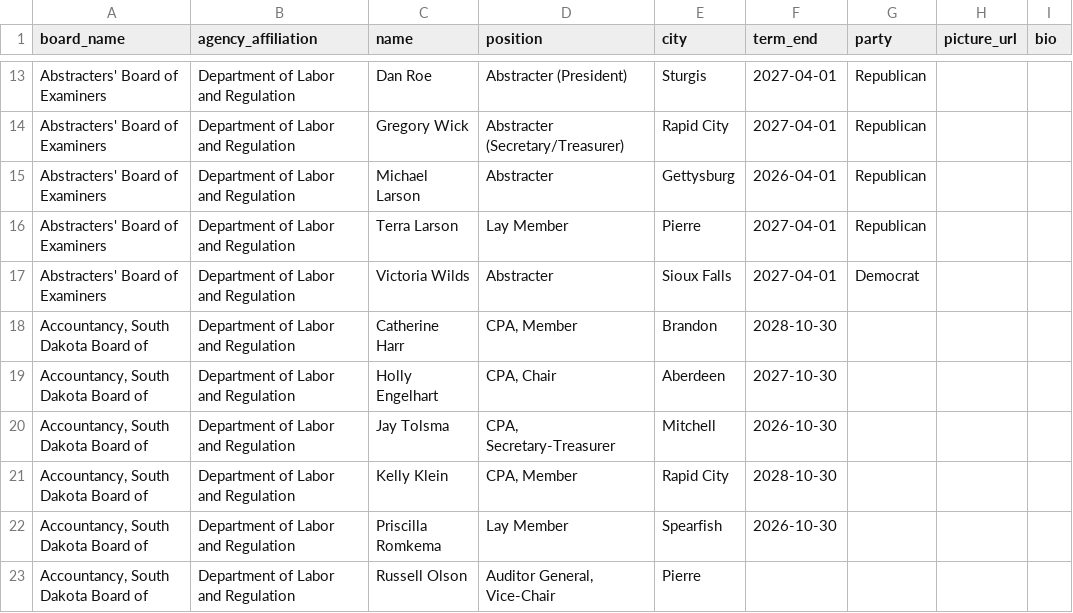
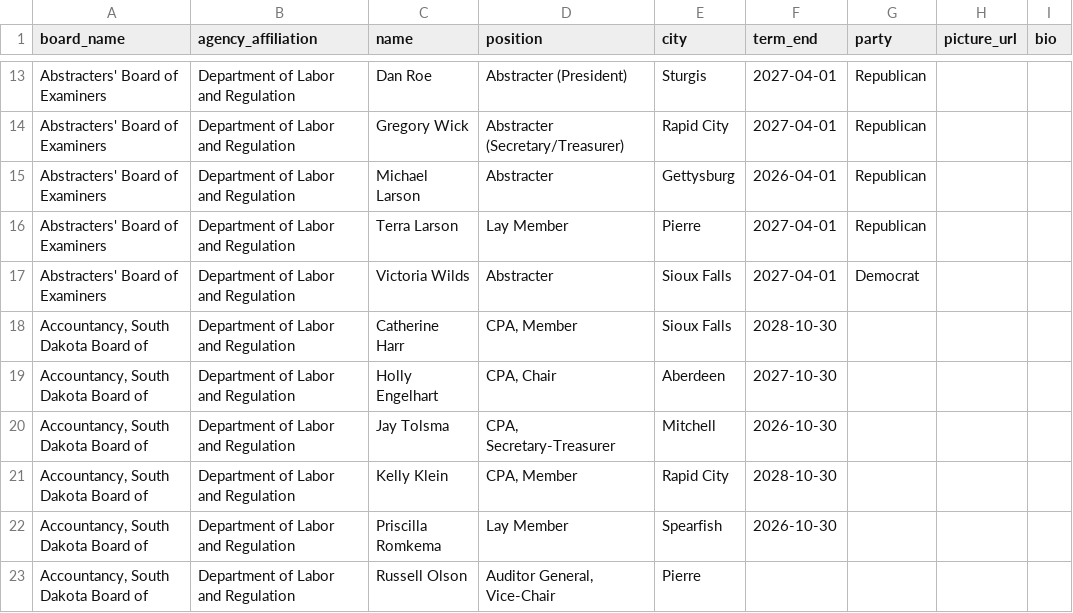
Before and after one commit to cjwinchester/south-dakota-boards-commissions, a CSV file: south-dakota-boards-and-commission-members.csv, drawn as a sheet; only a part is shown, gaps mark what is left out; the diff covers the shown part only; the diff names each change by its address in the sheet, - before the commit and + after, or states it on an @@ line.

```diff
--- a/south-dakota-boards-and-commission-members.csv
+++ b/south-dakota-boards-and-commission-members.csv
-E18 (city): Brandon
+E18 (city): Sioux Falls
```
Also changed, not shown: 5 added rows, 4 removed rows and 9 edited cells elsewhere in this file.
